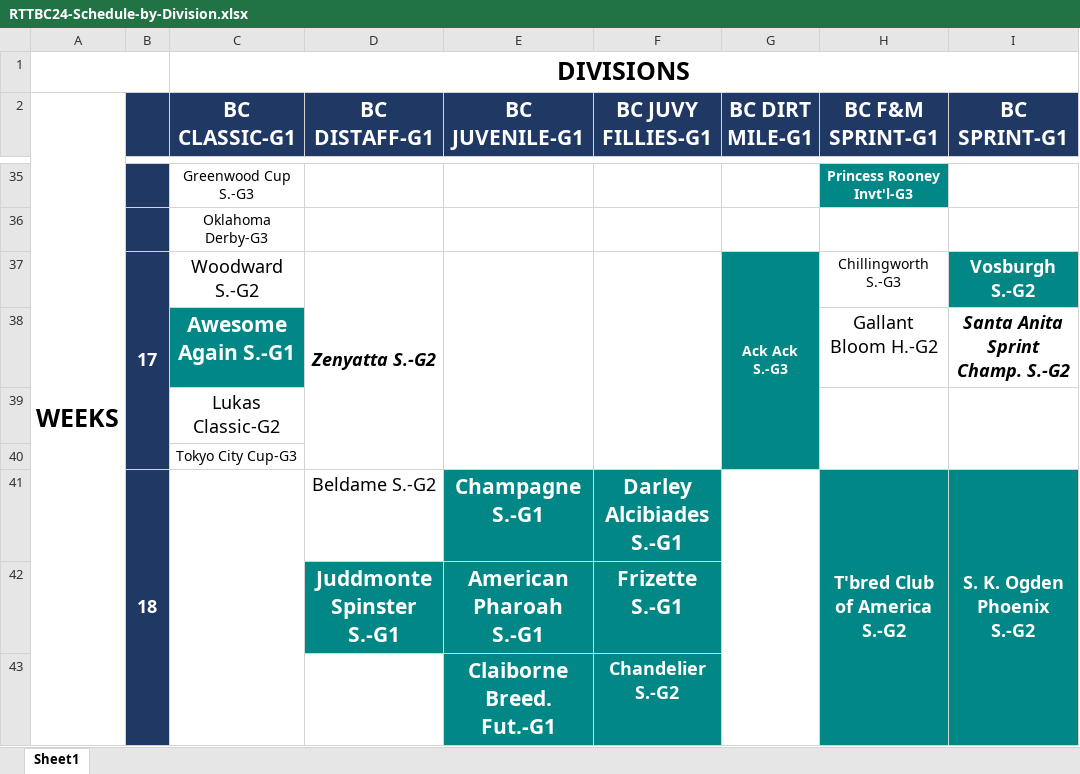
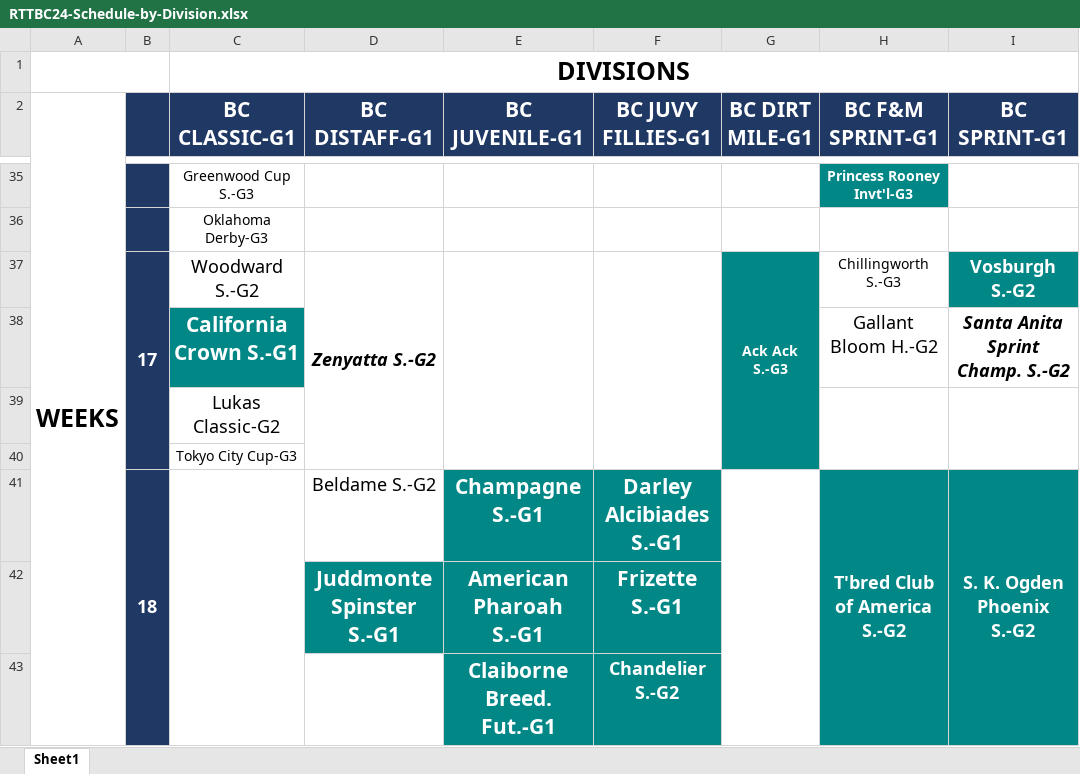
Before and after one commit to michael-m-casserly/gallop-racing, an Excel workbook: pdf/RTTBC24-Schedule-by-Division.xlsx, sheet Sheet1, drawn as a sheet; only a part is shown, gaps mark what is left out; values as stored, in another font and other column widths than the file's, no borders; the diff names each change by its address in the sheet, - before the commit and + after, or states it on an @@ line.

Commit message:
RTTBC24 Awesome Again Name Change to California Crown

```diff
--- a/pdf/RTTBC24-Schedule-by-Division.xlsx (sheet Sheet1)
+++ b/pdf/RTTBC24-Schedule-by-Division.xlsx (sheet Sheet1)
-C38 (BC CLASSIC-G1): Awesome Again S.-G1
+C38 (BC CLASSIC-G1): California Crown S.-G1
```
Also changed, not shown: 3 other files.
